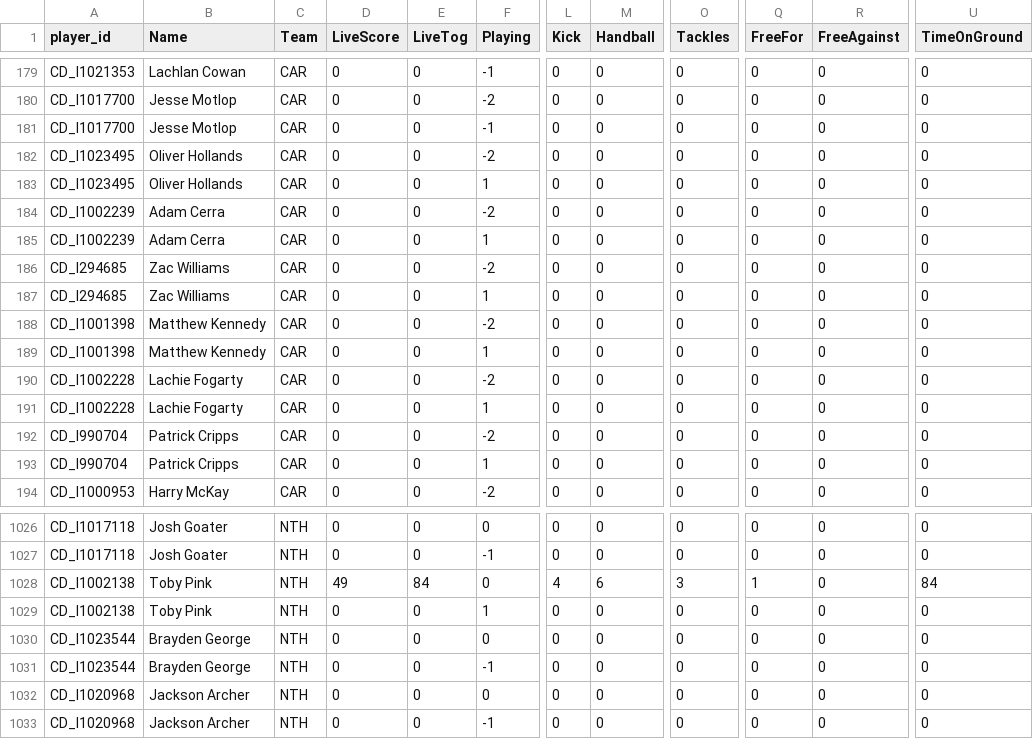
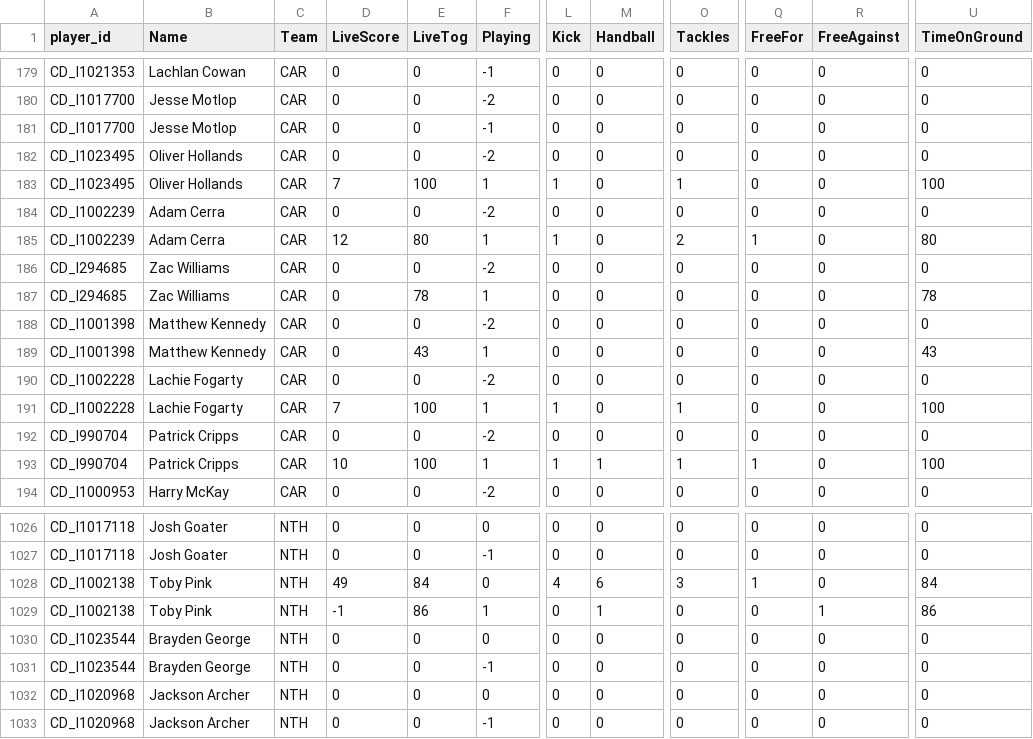
Before and after one commit to cigamsarierom/data-2024_RETLOB, a CSV file: 2024_Player_Live.csv, drawn as a sheet; only a part is shown, gaps mark what is left out; the diff covers the shown part only; the diff names each change by its address in the sheet, - before the commit and + after, or states it on an @@ line.

```diff
--- a/2024_Player_Live.csv
+++ b/2024_Player_Live.csv
-D183 (LiveScore): 0
+D183 (LiveScore): 7
-E183 (LiveTog): 0
+E183 (LiveTog): 100
-L183 (Kick): 0
+L183 (Kick): 1
-O183 (Tackles): 0
+O183 (Tackles): 1
-U183 (TimeOnGround): 0
+U183 (TimeOnGround): 100
-D185 (LiveScore): 0
+D185 (LiveScore): 12
-E185 (LiveTog): 0
+E185 (LiveTog): 80
-L185 (Kick): 0
+L185 (Kick): 1
-O185 (Tackles): 0
+O185 (Tackles): 2
-Q185 (FreeFor): 0
+Q185 (FreeFor): 1
-U185 (TimeOnGround): 0
+U185 (TimeOnGround): 80
-E187 (LiveTog): 0
+E187 (LiveTog): 78
-U187 (TimeOnGround): 0
+U187 (TimeOnGround): 78
-E189 (LiveTog): 0
+E189 (LiveTog): 43
-U189 (TimeOnGround): 0
+U189 (TimeOnGround): 43
-D191 (LiveScore): 0
+D191 (LiveScore): 7
-E191 (LiveTog): 0
+E191 (LiveTog): 100
-L191 (Kick): 0
+L191 (Kick): 1
-O191 (Tackles): 0
+O191 (Tackles): 1
-U191 (TimeOnGround): 0
+U191 (TimeOnGround): 100
-D193 (LiveScore): 0
+D193 (LiveScore): 10
-E193 (LiveTog): 0
+E193 (LiveTog): 100
-L193 (Kick): 0
+L193 (Kick): 1
-M193 (Handball): 0
+M193 (Handball): 1
-O193 (Tackles): 0
+O193 (Tackles): 1
-Q193 (FreeFor): 0
+Q193 (FreeFor): 1
-U193 (TimeOnGround): 0
+U193 (TimeOnGround): 100
-D1029 (LiveScore): 0
+D1029 (LiveScore): -1
-E1029 (LiveTog): 0
+E1029 (LiveTog): 86
-M1029 (Handball): 0
+M1029 (Handball): 1
-R1029 (FreeAgainst): 0
+R1029 (FreeAgainst): 1
-U1029 (TimeOnGround): 0
+U1029 (TimeOnGround): 86
```
Also changed, not shown: 158 edited cells elsewhere in this file.
